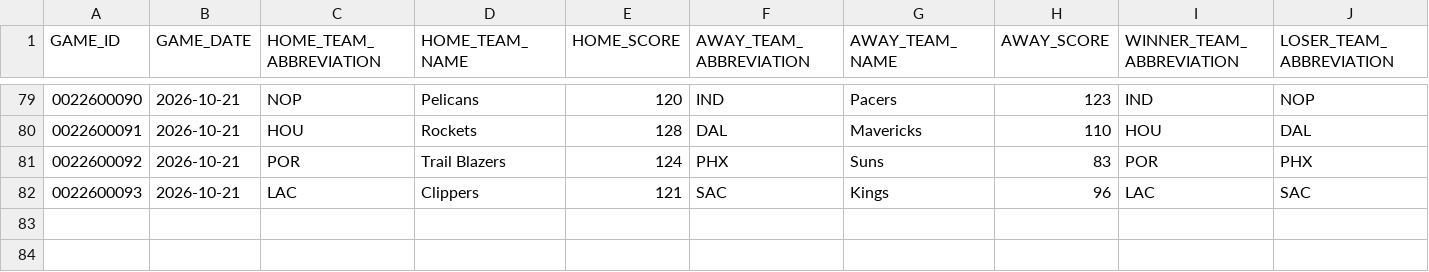
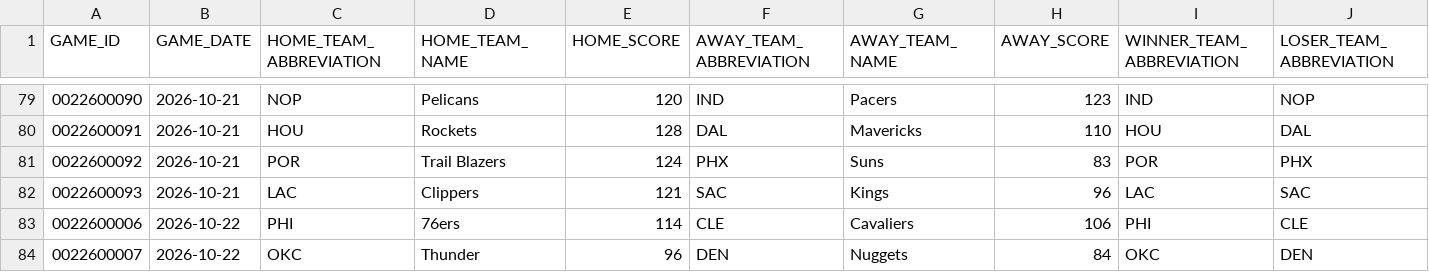
Before and after one commit to Shyesilbas/nbaModelApp, a CSV file: data/season=2026-27/processed/game_results.csv, drawn as a sheet; only a part is shown, gaps mark what is left out; rows hold the shown columns only; the diff names each change by its address in the sheet, - before the commit and + after, or states it on an @@ line.

```diff
--- a/data/season=2026-27/processed/game_results.csv
+++ b/data/season=2026-27/processed/game_results.csv
+row 83: 0022600006 | 2026-10-22 | PHI | 76ers | 114 | CLE | Cavaliers | 106 | PHI | CLE
+row 84: 0022600007 | 2026-10-22 | OKC | Thunder | 96 | DEN | Nuggets | 84 | OKC | DEN
```
Also changed, not shown: data/season=2026-27/analysis/team_rosters_live.csv, data/season=2026-27/raw/player_starters.csv, 3 other files.
